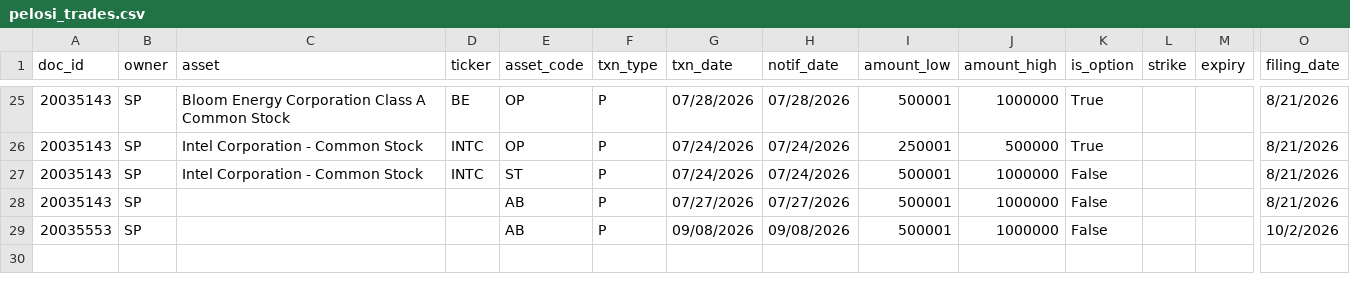
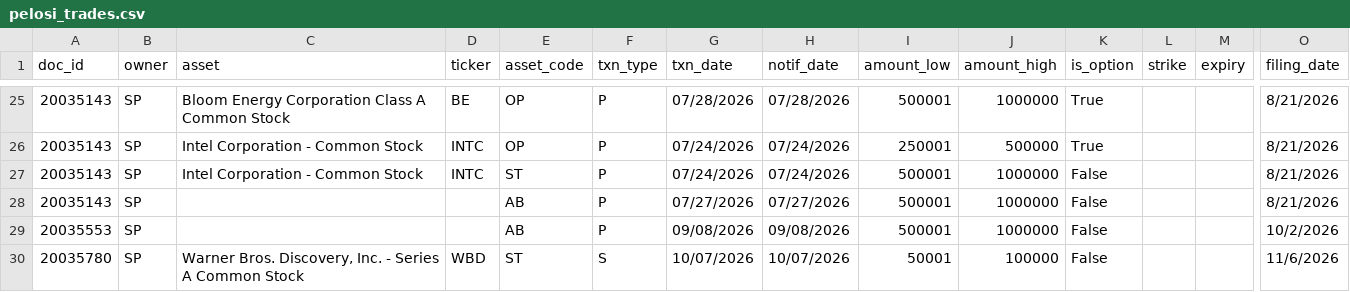
Before and after one commit to DraytonSawyer/Trader-Tracker, a CSV file: data/pelosi_trades.csv, drawn as a sheet; only a part is shown, gaps mark what is left out; rows hold the shown columns only; the diff names each change by its address in the sheet, - before the commit and + after, or states it on an @@ line.

```diff
--- a/data/pelosi_trades.csv
+++ b/data/pelosi_trades.csv
+row 30: 20035780 | SP | Warner Bros. Discovery, Inc. - Series A Common Stock | WBD | ST | S | 10/07/2026 | 10/07/2026 | 50001 | 100000 | False |  |  | 11/6/2026
```
Also changed, not shown: 2 other files.
